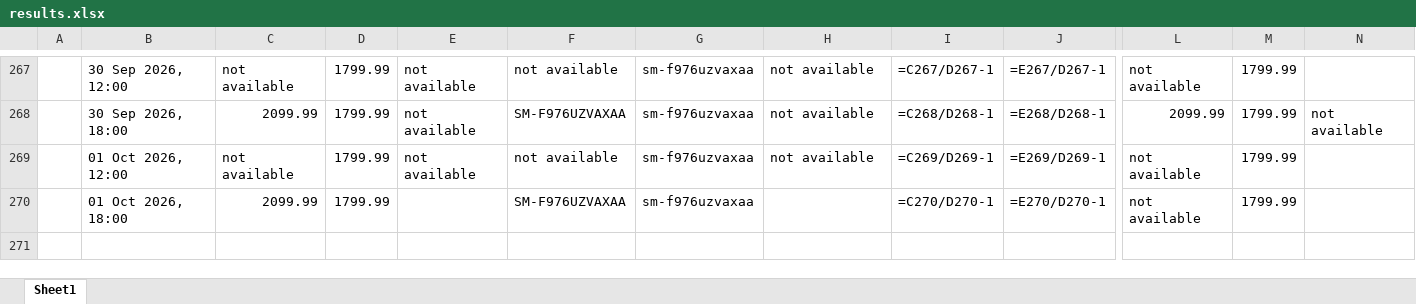
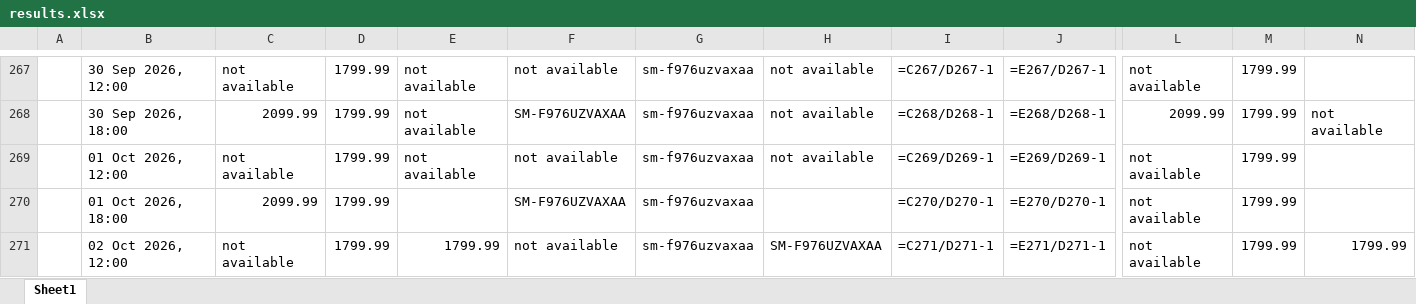
Before and after one commit to rathi-eucloid/launch, an Excel workbook: outputs/results.xlsx, sheet Sheet1, drawn as a sheet; only a part is shown, gaps mark what is left out; values as stored, in another font and other column widths than the file's, no borders; formulas without a stored value are shown as written; rows hold the shown columns only; the diff names each change by its address in the sheet, - before the commit and + after, or states it on an @@ line.

```diff
--- a/outputs/results.xlsx (sheet Sheet1)
+++ b/outputs/results.xlsx (sheet Sheet1)
+row 271:  | 02 Oct 2026, 12:00 | not available | 1799.99 | 1799.99 | not available | sm-f976uzvaxaa | SM-F976UZVAXAA | =C271/D271-1 | =E271/D271-1 | not available | 1799.99 | 1799.99
```
Also changed, not shown: 32 other files.
